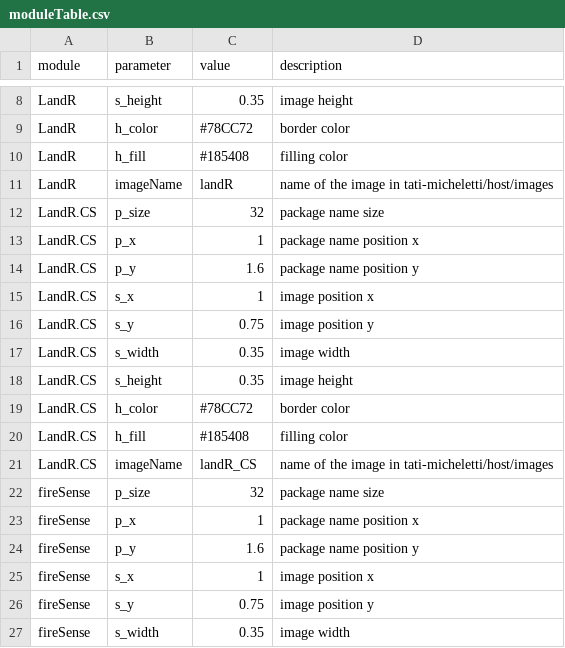
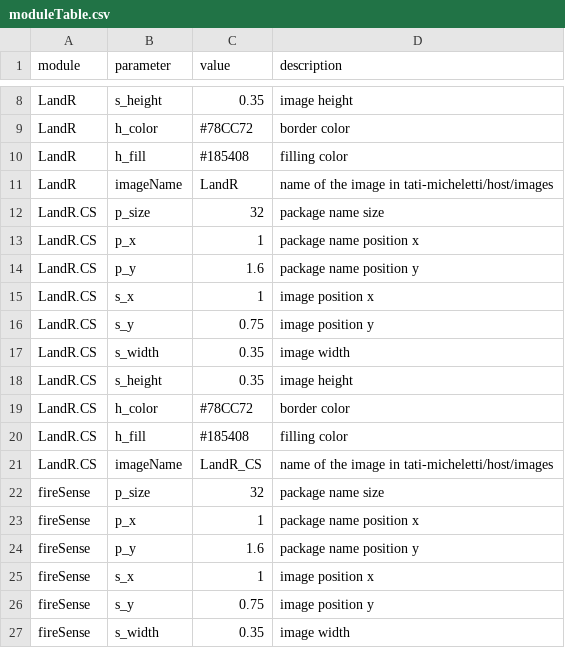
Before and after one commit to tati-micheletti/host, a CSV file: stickers/moduleTable.csv, drawn as a sheet; only a part is shown, gaps mark what is left out.

Commit message:
Fixed bug in names

```diff
--- a/stickers/moduleTable.csv
+++ b/stickers/moduleTable.csv
@@ -10,3 +10,3 @@ LandR,h_color,#78CC72,border color
 LandR,h_fill,#185408,filling color
-LandR,imageName,landR,name of the image in tati-micheletti/host/images
+LandR,imageName,LandR,name of the image in tati-micheletti/host/images
 LandR.CS,p_size,32,package name size
@@ -20,3 +20,3 @@ LandR.CS,h_color,#78CC72,border color
 LandR.CS,h_fill,#185408,filling color
-LandR.CS,imageName,landR_CS,name of the image in tati-micheletti/host/images
+LandR.CS,imageName,LandR_CS,name of the image in tati-micheletti/host/images
 fireSense,p_size,32,package name size
```
